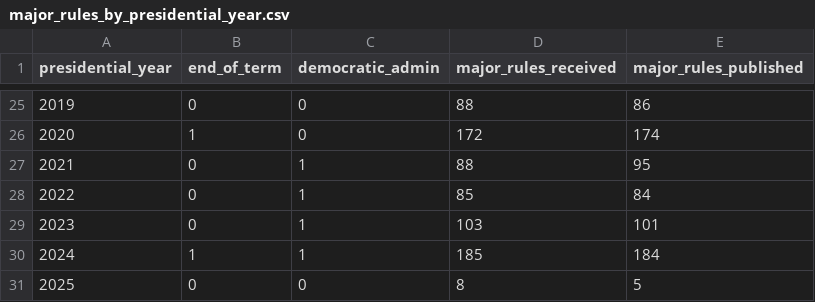
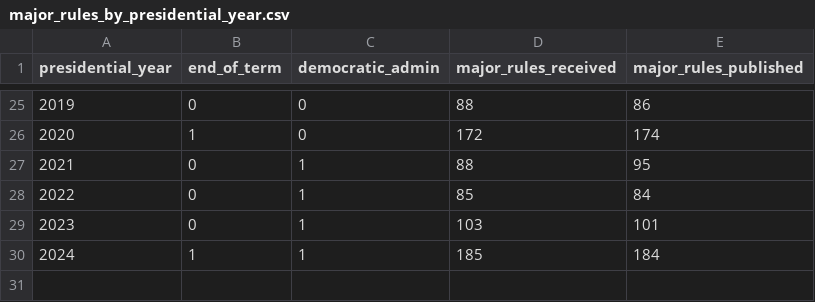
Before and after one commit to regulatorystudies/Reg-Stats, a CSV file: data/major_rules/major_rules_by_presidential_year.csv, drawn as a sheet; only a part is shown, gaps mark what is left out.

Commit message:
Remove partial year data from annual counts

```diff
--- a/data/major_rules/major_rules_by_presidential_year.csv
+++ b/data/major_rules/major_rules_by_presidential_year.csv
@@ -30,2 +30 @@ presidential_year,end_of_term,democratic_admin,major_rules_received,major_rules_
 2024,1,1,185,184
-2025,0,0,8,5
```
Also changed, not shown: 1 other file.
